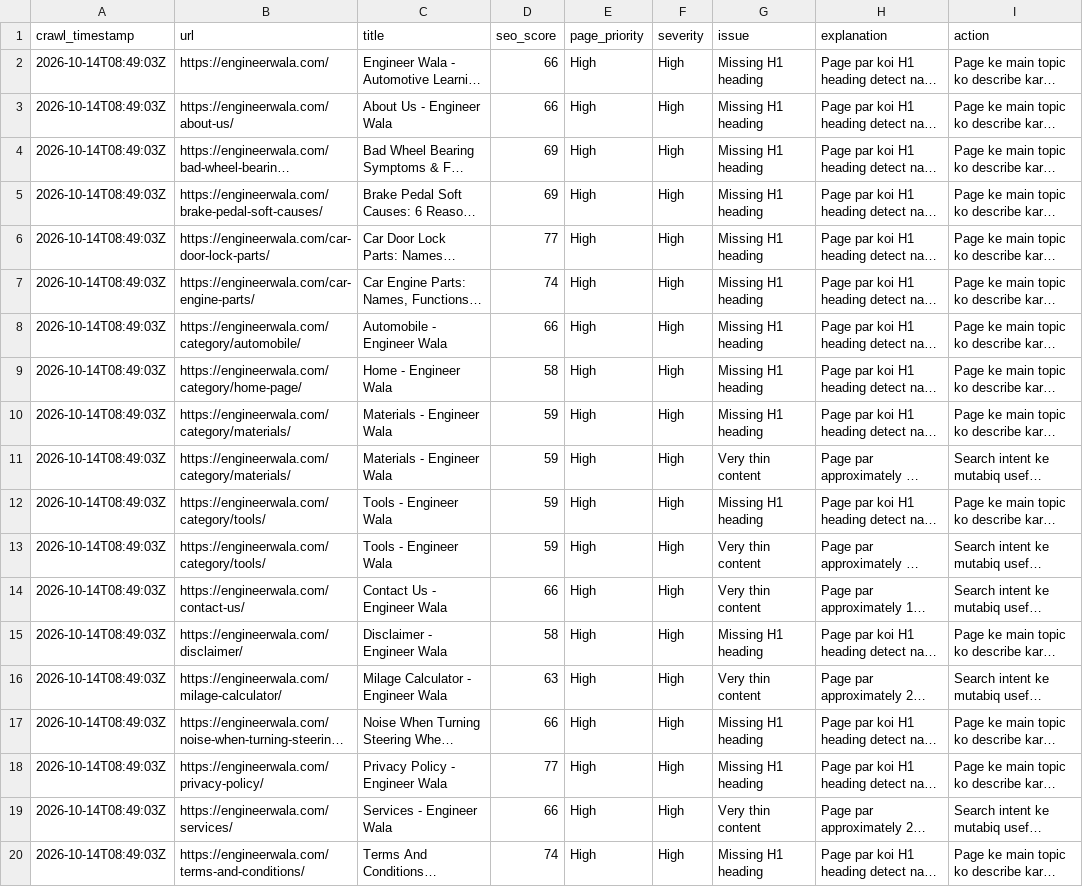
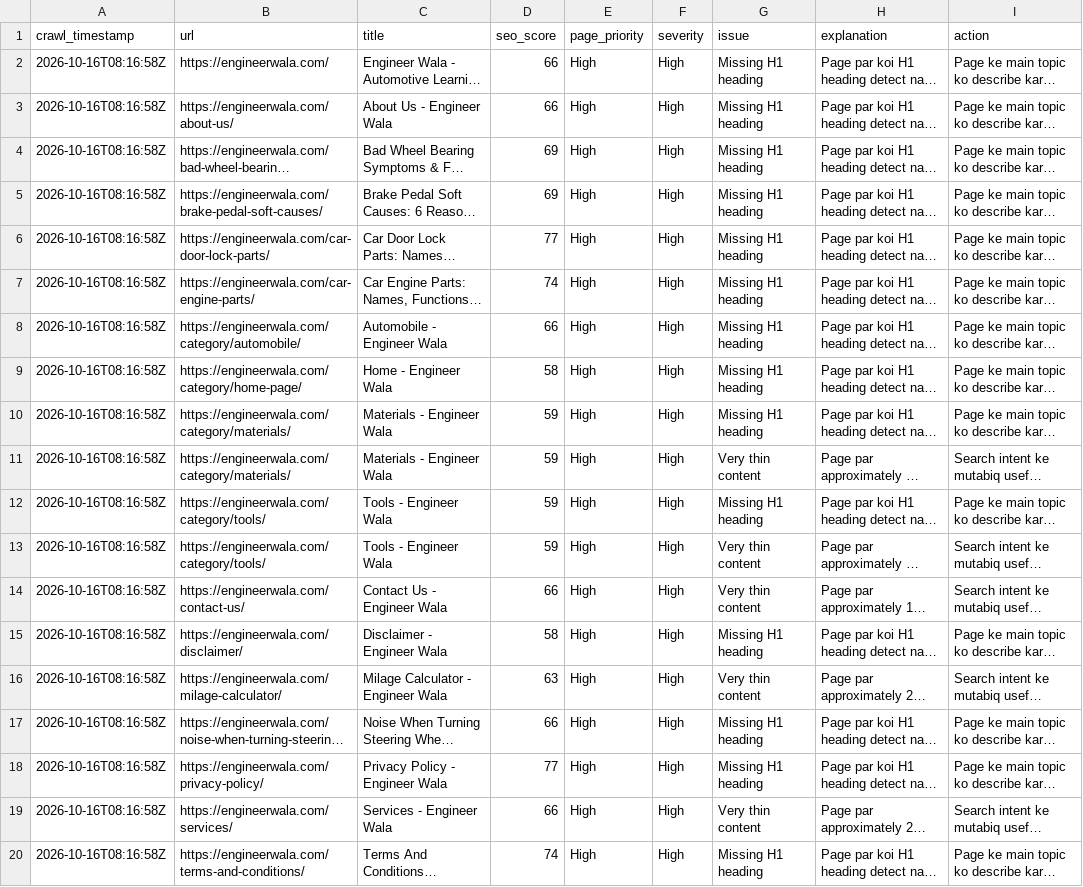
Before and after one commit to hamidrasheed350-hue/engineerwala-seo-tracker, a CSV file: data/high_issues.csv, drawn as a sheet; long unchanged cells end in …; the diff names each change by its address in the sheet, - before the commit and + after, or states it on an @@ line.

```diff
--- a/data/high_issues.csv
+++ b/data/high_issues.csv
-A2:A20 (crawl_timestamp): 2026-10-14T08:49:03Z
+A2:A20 (crawl_timestamp): 2026-10-16T08:16:58Z
```
Also changed, not shown: data/issues.csv, data/pagespeed_results.csv, 14 other files.
